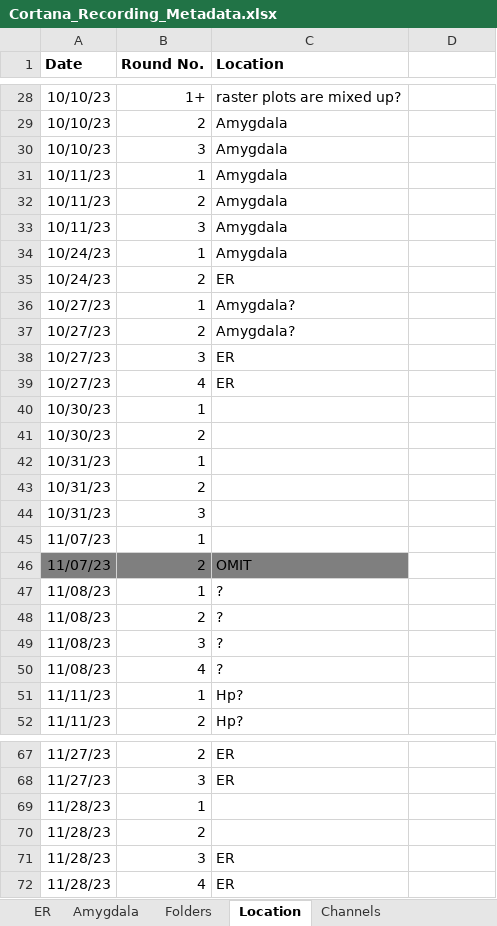
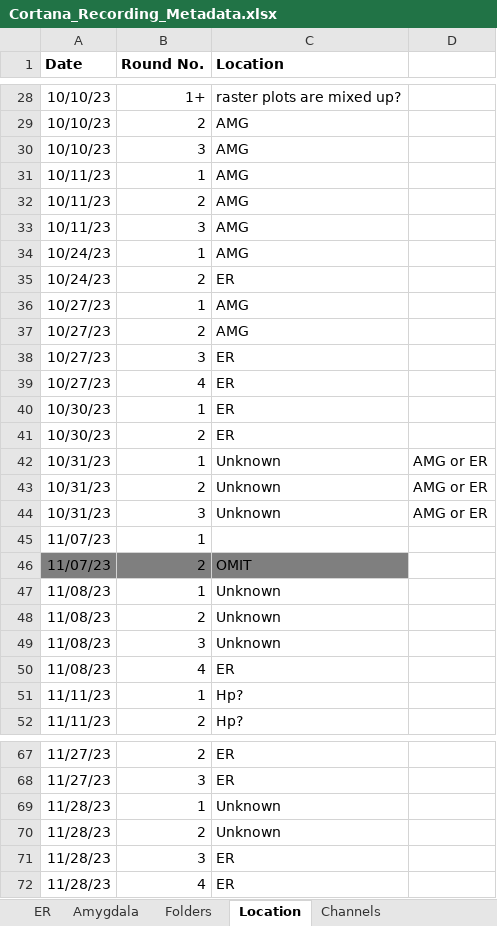
Before and after one commit to EdConnorLab/Julie, an Excel workbook: recording_metadata/Cortana_Recording_Metadata.xlsx, sheet Location, drawn as a sheet; only a part is shown, gaps mark what is left out; values as stored, in another font and other column widths than the file's, no borders; the diff covers the shown part only; the diff names each change by its address in the sheet, - before the commit and + after, or states it on an @@ line.

```diff
--- a/recording_metadata/Cortana_Recording_Metadata.xlsx (sheet Location)
+++ b/recording_metadata/Cortana_Recording_Metadata.xlsx (sheet Location)
-C29:C34 (Location): Amygdala
+C29:C34 (Location): AMG
-C36:C37 (Location): Amygdala?
+C36:C37 (Location): AMG
-C40:C41 (Location): (empty)
+C40:C41 (Location): ER
-C42:C44 (Location): (empty)
+C42:C44 (Location): Unknown
-D42:D44: (empty)
+D42:D44: AMG or ER
-C47:C49 (Location): ?
+C47:C49 (Location): Unknown
-C50 (Location): ?
+C50 (Location): ER
-C69:C70 (Location): (empty)
+C69:C70 (Location): Unknown
```
Also changed, not shown: 20 edited cells elsewhere in this sheet, sheet InitialRegression, 5 other files.
